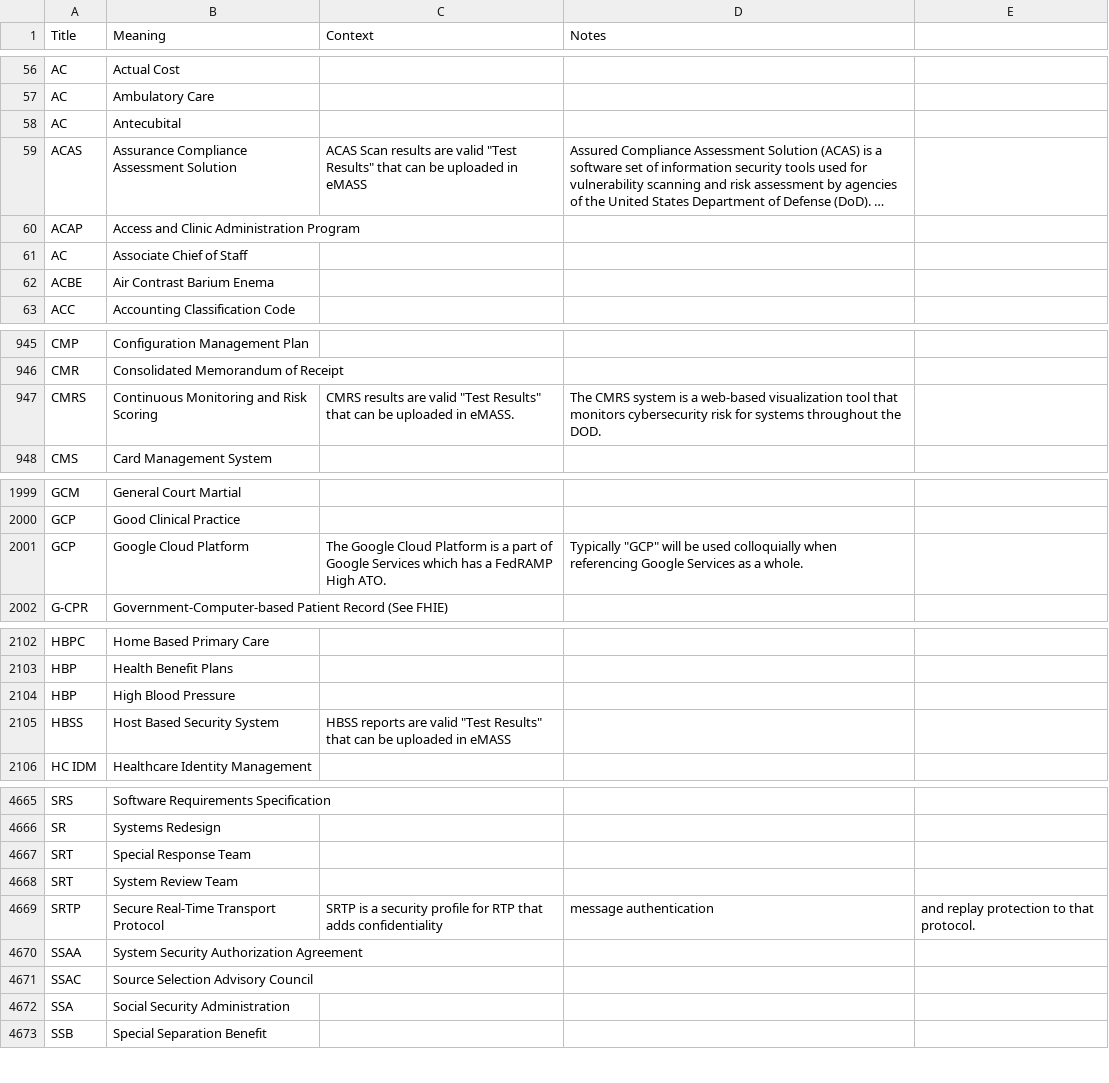
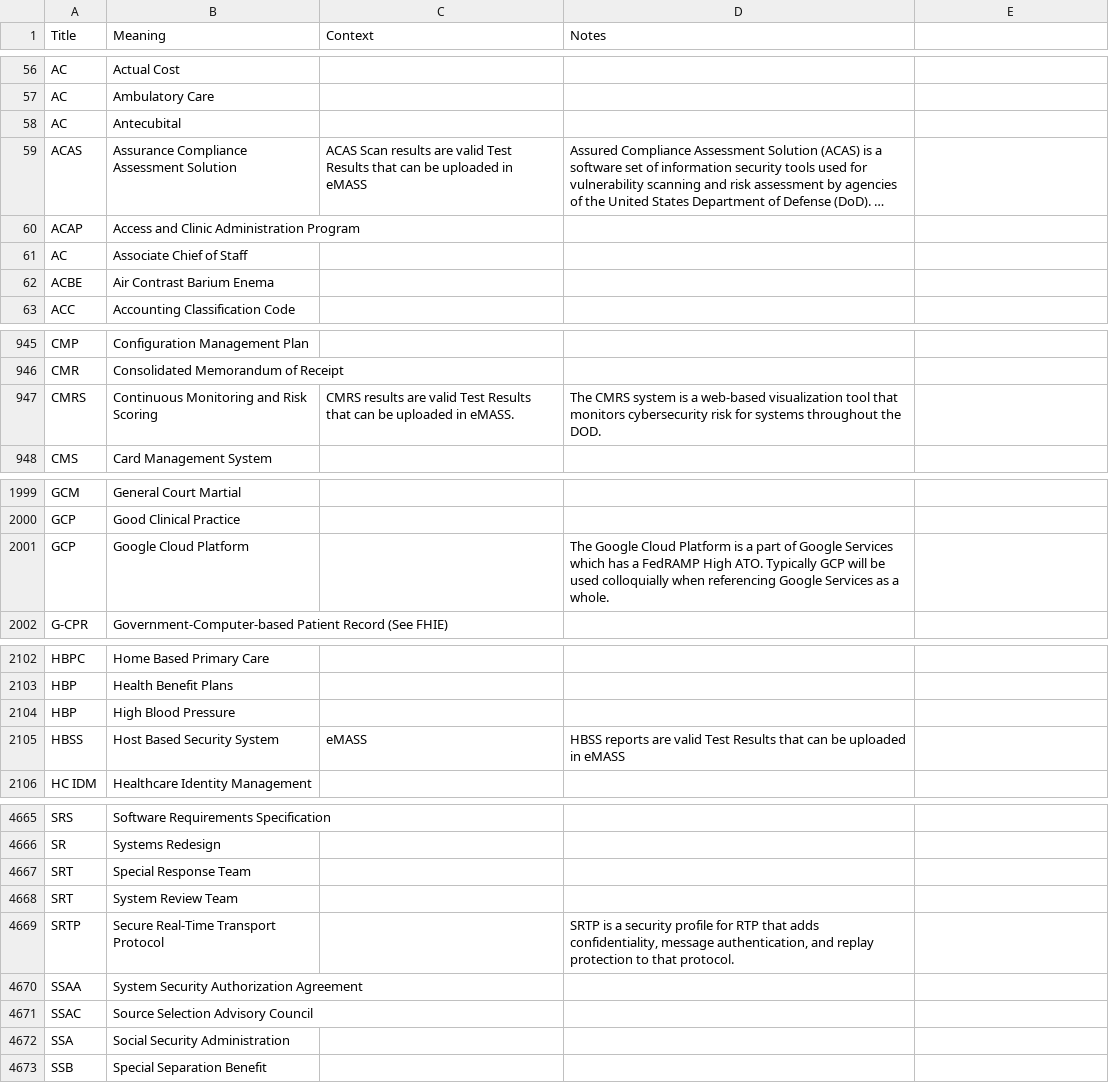
Before and after one commit to department-of-veterans-affairs/acronyms, a CSV file: acronyms.csv, drawn as a sheet; only a part is shown, gaps mark what is left out; long unchanged cells end in …; the diff names each change by its address in the sheet, - before the commit and + after, or states it on an @@ line.

```diff
--- a/acronyms.csv
+++ b/acronyms.csv
-C59 (Context): …are valid "Test Results" that can…
+C59 (Context): …are valid Test Results that can…
-C947 (Context): …are valid "Test Results" that can…
+C947 (Context): …are valid Test Results that can…
-C2001 (Context): The Google Cloud Platform is a part of Google Services which has a FedRAMP High ATO.
+C2001 (Context): (empty)
-D2001 (Notes): Typically "GCP" will be…
+D2001 (Notes): The Google Cloud Platform is a part of Google Services which has a FedRAMP High ATO. Typically GCP will be…
-C2105 (Context): HBSS reports are valid "Test Results" that can be uploaded in eMASS
+C2105 (Context): eMASS
-D2105 (Notes): (empty)
+D2105 (Notes): HBSS reports are valid Test Results that can be uploaded in eMASS
-C4669 (Context): SRTP is a security profile for RTP that adds confidentiality
+C4669 (Context): (empty)
-D4669 (Notes): message authentication
+D4669 (Notes): SRTP is a security profile for RTP that adds confidentiality, message authentication, and replay protection to that protocol.
-E4669: and replay protection to that protocol.
+E4669: (empty)
```
Also changed, not shown: 1 other file.
